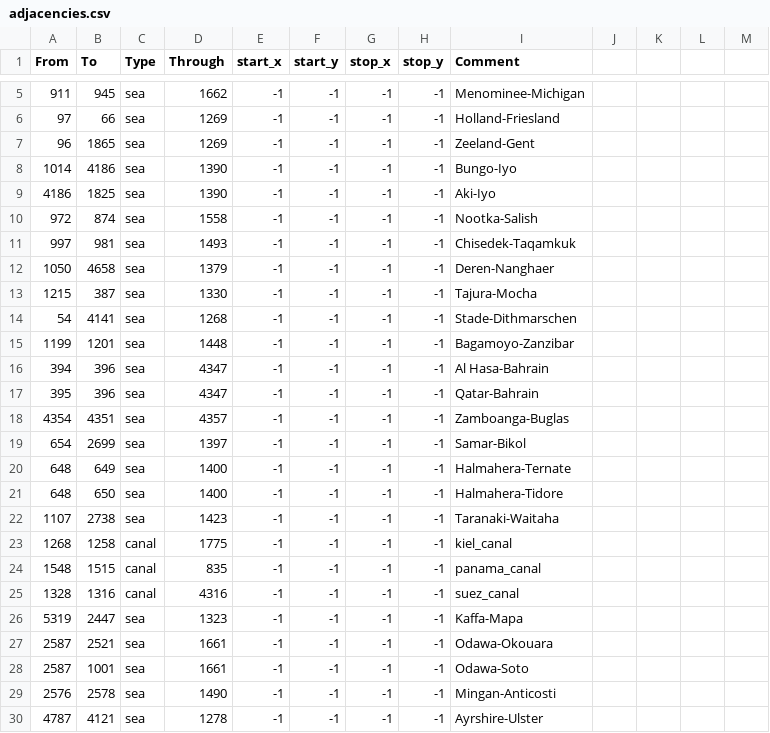
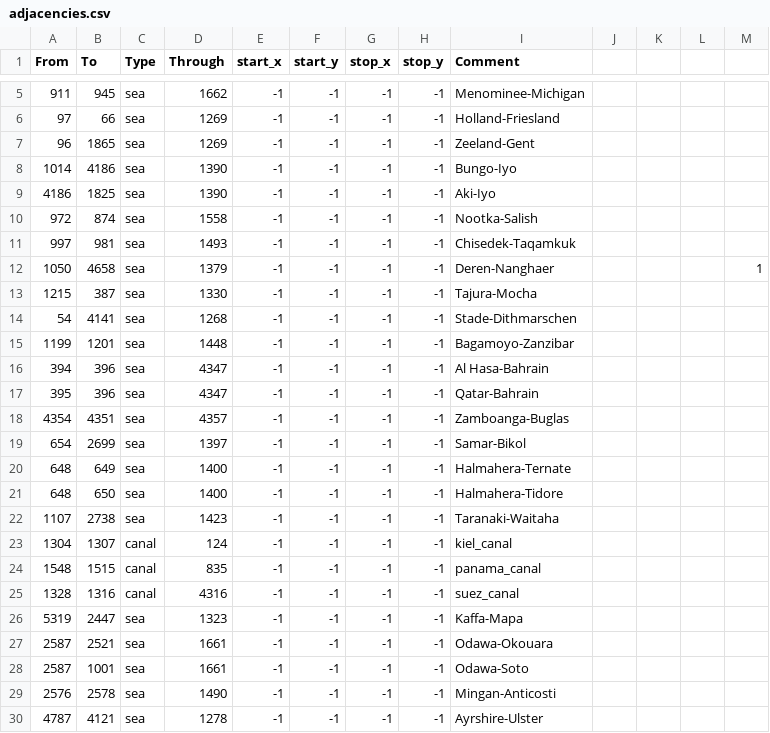
Before and after one commit to mateox222/Eu4-The-Odd-Empires--BETA, a CSV file: TheOddEmpires/map/adjacencies.csv, drawn as a sheet; only a part is shown, gaps mark what is left out; the diff names each change by its address in the sheet, - before the commit and + after, or states it on an @@ line.

```diff
--- a/TheOddEmpires/map/adjacencies.csv
+++ b/TheOddEmpires/map/adjacencies.csv
-M12: (empty)
+M12: 1
-A23 (From): 1268
+A23 (From): 1304
-B23 (To): 1258
+B23 (To): 1307
-D23 (Through): 1775
+D23 (Through): 124
```
Also changed, not shown: 9 other files.
